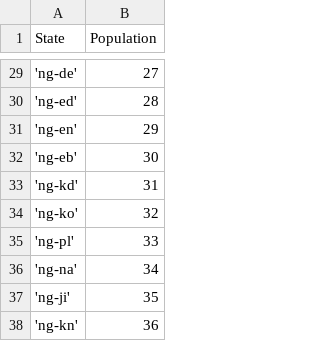
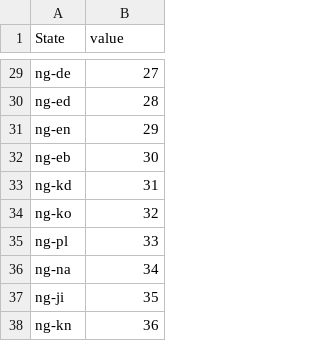
Before and after one commit to Abdulqudus001/Map, a CSV file: highchart.csv, drawn as a sheet; only a part is shown, gaps mark what is left out; the diff covers the shown part only.

```diff
--- a/highchart.csv
+++ b/highchart.csv
@@ -1 +1 @@
-    State, Population
+State,value
@@ -29,10 +29,10 @@
-    'ng-de', 27
-    'ng-ed', 28
-    'ng-en', 29
-    'ng-eb', 30
-    'ng-kd', 31
-    'ng-ko', 32
-    'ng-pl', 33
-    'ng-na', 34
-    'ng-ji', 35
-    'ng-kn', 36
+ng-de,27
+ng-ed,28
+ng-en,29
+ng-eb,30
+ng-kd,31
+ng-ko,32
+ng-pl,33
+ng-na,34
+ng-ji,35
+ng-kn,36
```
Also changed, not shown: 27 edited cells elsewhere in this file.
